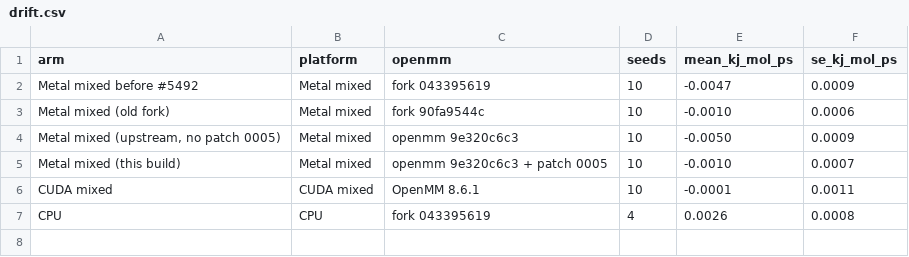
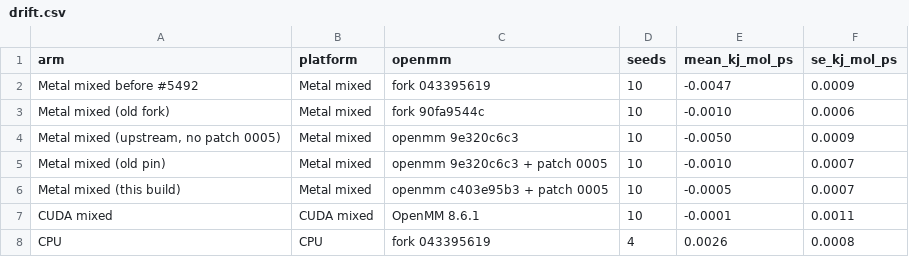
Before and after one commit to RedesignedRobot/fah-core-metal, a CSV file: docs/data/drift.csv, drawn as a sheet.

Commit message:
docs: this build drifts -0.0005 ± 0.0007 on c403e95b3, Welch t -0.31 against CUDA

```diff
--- a/docs/data/drift.csv
+++ b/docs/data/drift.csv
@@ -4,3 +4,4 @@ Metal mixed (old fork),Metal mixed,fork 90fa9544c,10,-0.0010,0.0006
 "Metal mixed (upstream, no patch 0005)",Metal mixed,openmm 9e320c6c3,10,-0.0050,0.0009
-Metal mixed (this build),Metal mixed,openmm 9e320c6c3 + patch 0005,10,-0.0010,0.0007
+Metal mixed (old pin),Metal mixed,openmm 9e320c6c3 + patch 0005,10,-0.0010,0.0007
+Metal mixed (this build),Metal mixed,openmm c403e95b3 + patch 0005,10,-0.0005,0.0007
 CUDA mixed,CUDA mixed,OpenMM 8.6.1,10,-0.0001,0.0011
```
Also changed, not shown: 6 other files.
